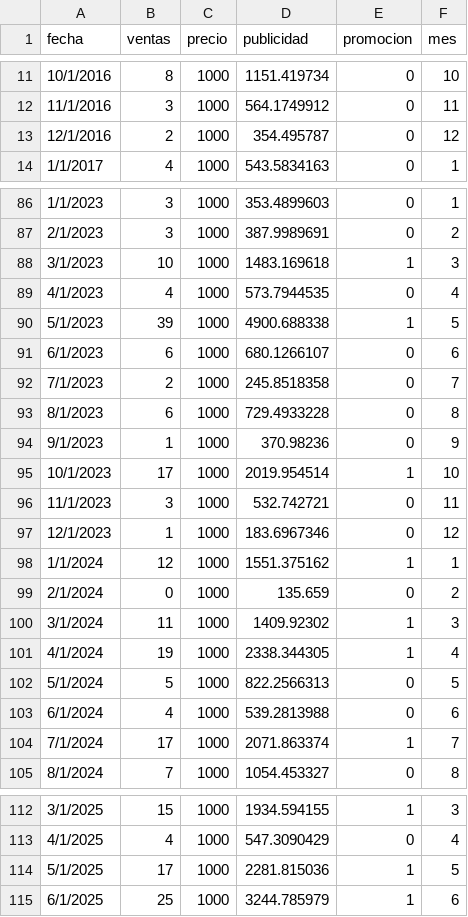
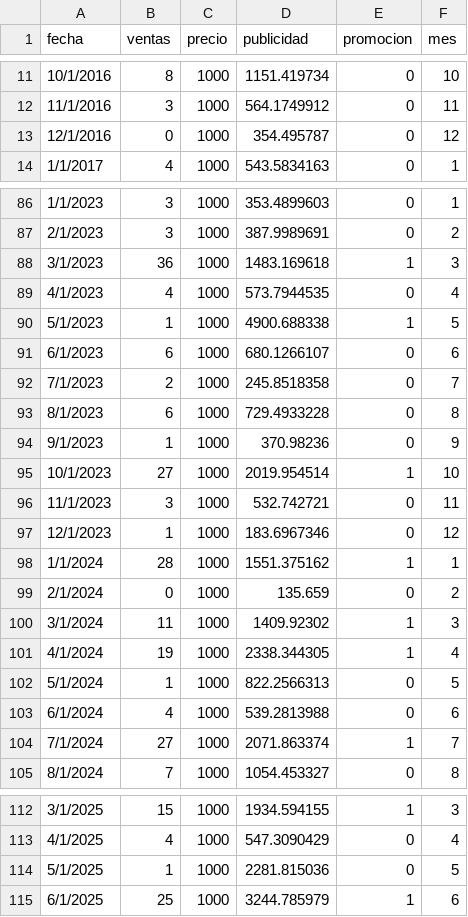
Before and after one commit to rogon666/UMSA, a CSV file: 2026/MLMLG_2026/datos/ventas_preciofijo.csv, drawn as a sheet; only a part is shown, gaps mark what is left out; the diff covers the shown part only.

Commit message:
Update ventas_preciofijo.csv

```diff
--- a/2026/MLMLG_2026/datos/ventas_preciofijo.csv
+++ b/2026/MLMLG_2026/datos/ventas_preciofijo.csv
@@ -12,3 +12,3 @@ fecha,ventas,precio,publicidad,promocion,mes
 11/1/2016,3,1000,564.1749912,0,11
-12/1/2016,2,1000,354.495787,0,12
+12/1/2016,0,1000,354.495787,0,12
 1/1/2017,4,1000,543.5834163,0,1
@@ -87,5 +87,5 @@ fecha,ventas,precio,publicidad,promocion,mes
 2/1/2023,3,1000,387.9989691,0,2
-3/1/2023,10,1000,1483.169618,1,3
+3/1/2023,36,1000,1483.169618,1,3
 4/1/2023,4,1000,573.7944535,0,4
-5/1/2023,39,1000,4900.688338,1,5
+5/1/2023,1,1000,4900.688338,1,5
 6/1/2023,6,1000,680.1266107,0,6
@@ -94,6 +94,6 @@ fecha,ventas,precio,publicidad,promocion,mes
 9/1/2023,1,1000,370.98236,0,9
-10/1/2023,17,1000,2019.954514,1,10
+10/1/2023,27,1000,2019.954514,1,10
 11/1/2023,3,1000,532.742721,0,11
 12/1/2023,1,1000,183.6967346,0,12
-1/1/2024,12,1000,1551.375162,1,1
+1/1/2024,28,1000,1551.375162,1,1
 2/1/2024,0,1000,135.659,0,2
@@ -101,5 +101,5 @@ fecha,ventas,precio,publicidad,promocion,mes
 4/1/2024,19,1000,2338.344305,1,4
-5/1/2024,5,1000,822.2566313,0,5
+5/1/2024,1,1000,822.2566313,0,5
 6/1/2024,4,1000,539.2813988,0,6
-7/1/2024,17,1000,2071.863374,1,7
+7/1/2024,27,1000,2071.863374,1,7
 8/1/2024,7,1000,1054.453327,0,8
@@ -113,3 +113,3 @@ fecha,ventas,precio,publicidad,promocion,mes
 4/1/2025,4,1000,547.3090429,0,4
-5/1/2025,17,1000,2281.815036,1,5
+5/1/2025,1,1000,2281.815036,0,5
 6/1/2025,25,1000,3244.785979,1,6
```
Also changed, not shown: 3 edited cells elsewhere in this file.
